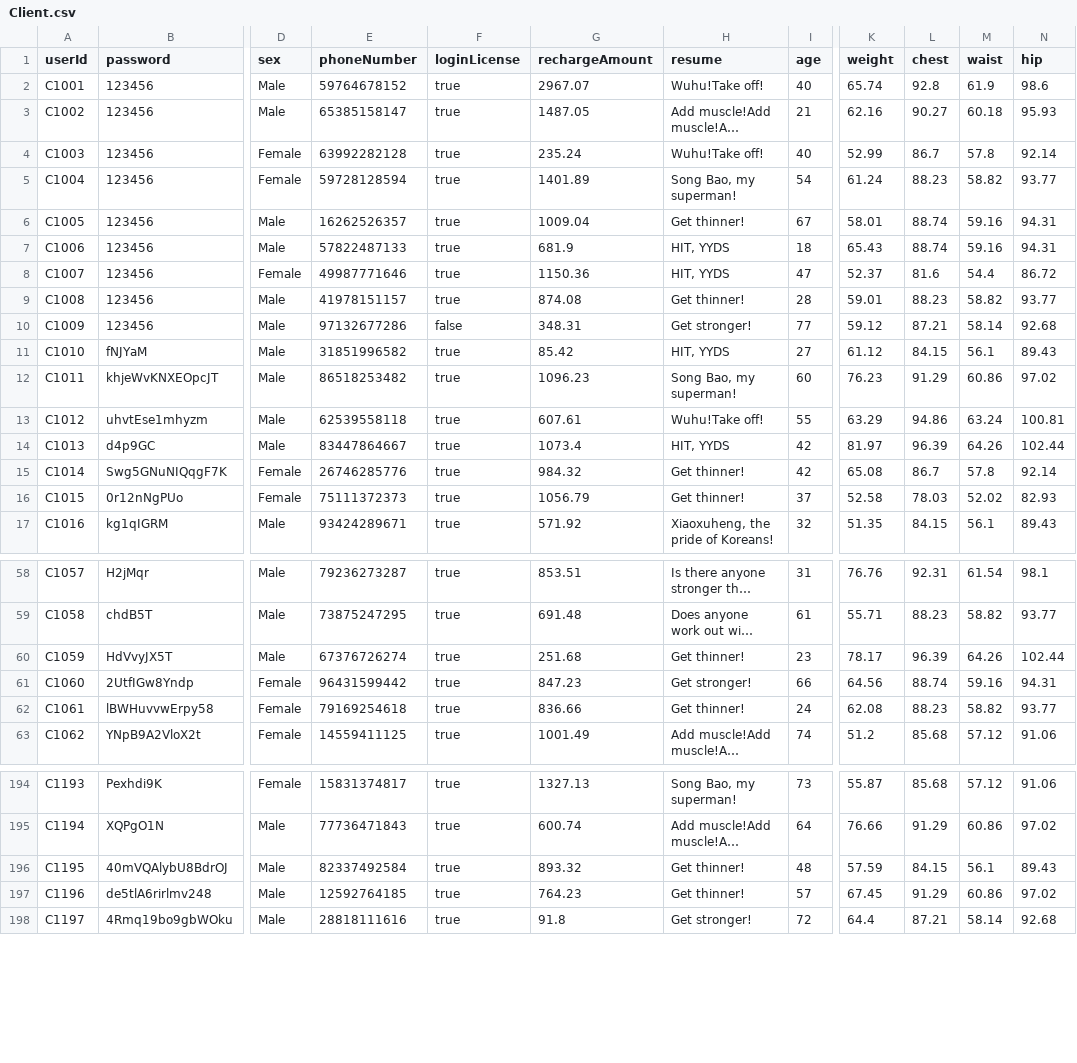
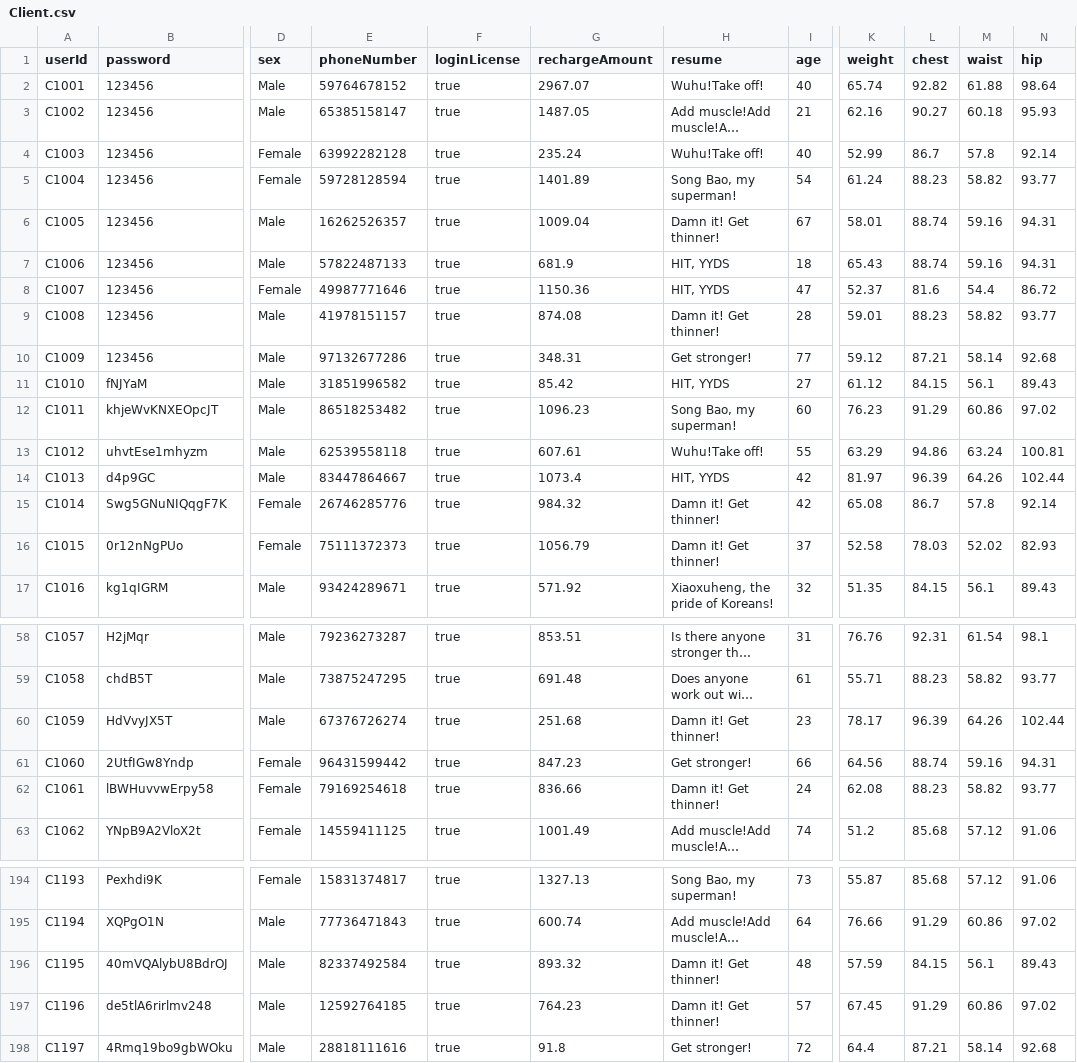
Before and after one commit to Ltttttt2000/SoftwareEngineering-BUPT, a CSV file: core/src/csv/Client.csv, drawn as a sheet; only a part is shown, gaps mark what is left out; long unchanged cells end in …; the diff covers the shown part only; the diff names each change by its address in the sheet, - before the commit and + after, or states it on an @@ line.

Commit message:
2021-06-01 Client.csv

```diff
--- a/core/src/csv/Client.csv
+++ b/core/src/csv/Client.csv
-L2 (chest): 92.8
+L2 (chest): 92.82
-M2 (waist): 61.9
+M2 (waist): 61.88
-N2 (hip): 98.6
+N2 (hip): 98.64
-H6 (resume): Get thinner!
+H6 (resume): Damn it! Get thinner!
-H9 (resume): Get thinner!
+H9 (resume): Damn it! Get thinner!
-F10 (loginLicense): false
+F10 (loginLicense): true
-H15:H16 (resume): Get thinner!
+H15:H16 (resume): Damn it! Get thinner!
-H60 (resume): Get thinner!
+H60 (resume): Damn it! Get thinner!
-H62 (resume): Get thinner!
+H62 (resume): Damn it! Get thinner!
-H196:H197 (resume): Get thinner!
+H196:H197 (resume): Damn it! Get thinner!
```
Also changed, not shown: 7 edited cells elsewhere in this file.
